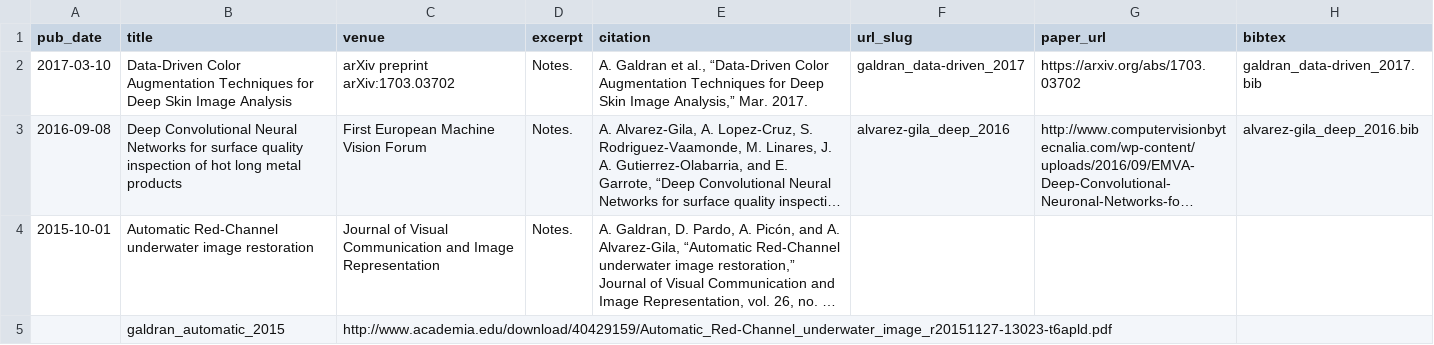
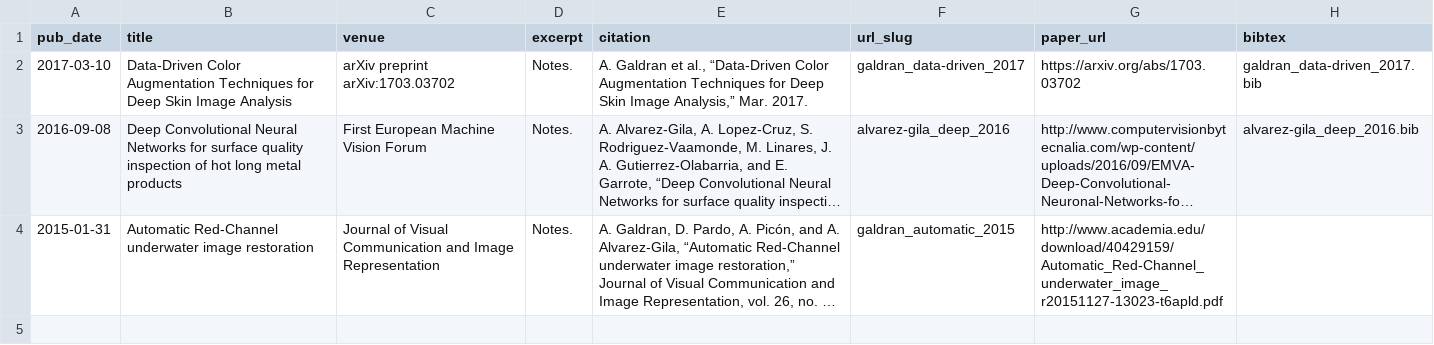
Before and after one commit to aitorshuffle/aitorshuffle.github.io, a TSV file: markdown_generator/publications.tsv, drawn as a sheet; long unchanged cells end in …; the diff names each change by its address in the sheet, - before the commit and + after, or states it on an @@ line.

Commit message:
Updated publications

```diff
--- a/markdown_generator/publications.tsv
+++ b/markdown_generator/publications.tsv
-A4 (pub_date): 2015-10-01
+A4 (pub_date): 2015-01-31
-F4 (url_slug): (empty)
+F4 (url_slug): galdran_automatic_2015
-G4 (paper_url): (empty)
+G4 (paper_url): http://www.academia.edu/download/40429159/Automatic_Red-Channel_underwater_image_r20151127-13023-t6apld.pdf
-row 5:  | galdran_automatic_2015 | http://www.academia.edu/download/40429159/Automatic_Red-Channel_underwater_image_r20151127-13023-t6apld.pdf
```
Also changed, not shown: 1 other file.
